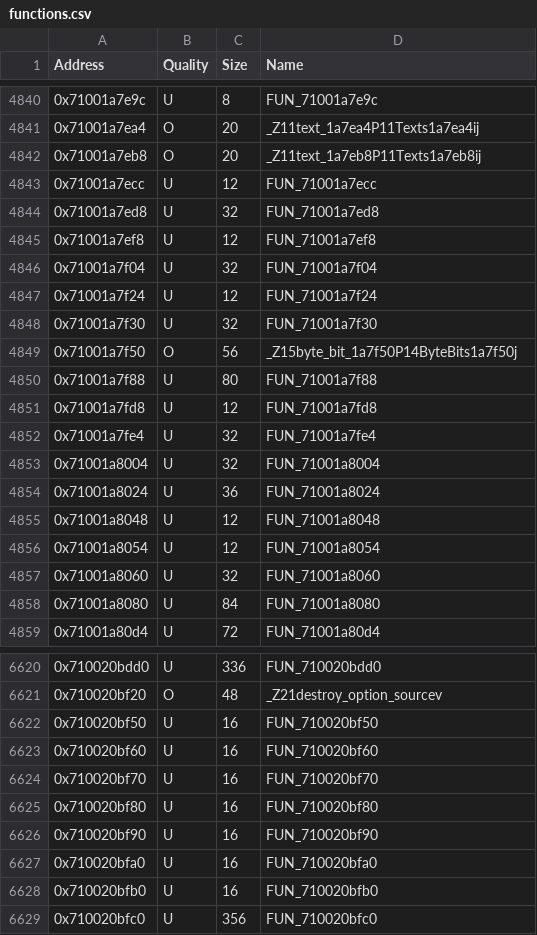
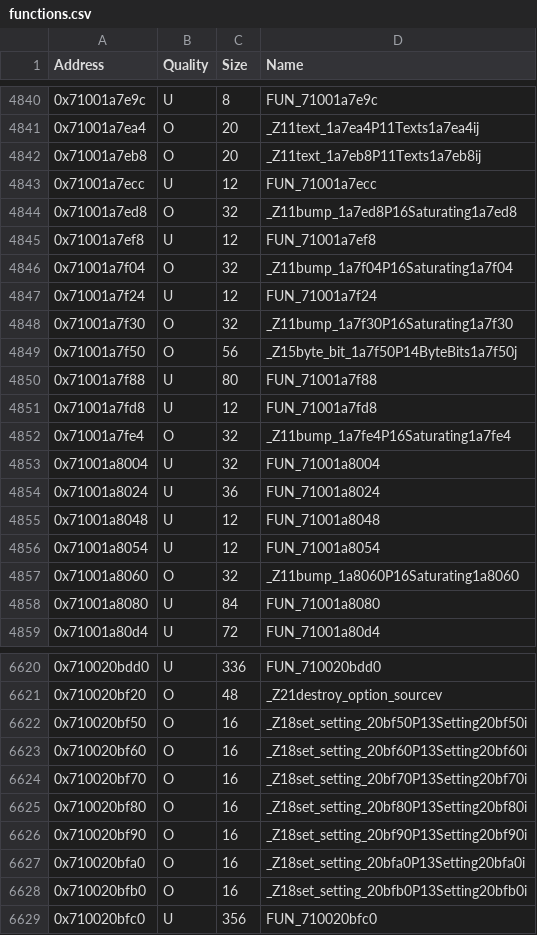
Before and after one commit to MusohSlop/HWDE-decomp, a CSV file: data/functions.csv, drawn as a sheet; only a part is shown, gaps mark what is left out; the diff covers the shown part only.

```diff
--- a/data/functions.csv
+++ b/data/functions.csv
@@ -4843,7 +4843,7 @@ Address,Quality,Size,Name
 0x71001a7ecc,U,12,FUN_71001a7ecc
-0x71001a7ed8,U,32,FUN_71001a7ed8
+0x71001a7ed8,O,32,_Z11bump_1a7ed8P16Saturating1a7ed8
 0x71001a7ef8,U,12,FUN_71001a7ef8
-0x71001a7f04,U,32,FUN_71001a7f04
+0x71001a7f04,O,32,_Z11bump_1a7f04P16Saturating1a7f04
 0x71001a7f24,U,12,FUN_71001a7f24
-0x71001a7f30,U,32,FUN_71001a7f30
+0x71001a7f30,O,32,_Z11bump_1a7f30P16Saturating1a7f30
 0x71001a7f50,O,56,_Z15byte_bit_1a7f50P14ByteBits1a7f50j
@@ -4851,3 +4851,3 @@ Address,Quality,Size,Name
 0x71001a7fd8,U,12,FUN_71001a7fd8
-0x71001a7fe4,U,32,FUN_71001a7fe4
+0x71001a7fe4,O,32,_Z11bump_1a7fe4P16Saturating1a7fe4
 0x71001a8004,U,32,FUN_71001a8004
@@ -4856,3 +4856,3 @@ Address,Quality,Size,Name
 0x71001a8054,U,12,FUN_71001a8054
-0x71001a8060,U,32,FUN_71001a8060
+0x71001a8060,O,32,_Z11bump_1a8060P16Saturating1a8060
 0x71001a8080,U,84,FUN_71001a8080
@@ -6621,9 +6621,9 @@ Address,Quality,Size,Name
 0x710020bf20,O,48,_Z21destroy_option_sourcev
-0x710020bf50,U,16,FUN_710020bf50
-0x710020bf60,U,16,FUN_710020bf60
-0x710020bf70,U,16,FUN_710020bf70
-0x710020bf80,U,16,FUN_710020bf80
-0x710020bf90,U,16,FUN_710020bf90
-0x710020bfa0,U,16,FUN_710020bfa0
-0x710020bfb0,U,16,FUN_710020bfb0
+0x710020bf50,O,16,_Z18set_setting_20bf50P13Setting20bf50i
+0x710020bf60,O,16,_Z18set_setting_20bf60P13Setting20bf60i
+0x710020bf70,O,16,_Z18set_setting_20bf70P13Setting20bf70i
+0x710020bf80,O,16,_Z18set_setting_20bf80P13Setting20bf80i
+0x710020bf90,O,16,_Z18set_setting_20bf90P13Setting20bf90i
+0x710020bfa0,O,16,_Z18set_setting_20bfa0P13Setting20bfa0i
+0x710020bfb0,O,16,_Z18set_setting_20bfb0P13Setting20bfb0i
 0x710020bfc0,U,356,FUN_710020bfc0
```
Also changed, not shown: 90 edited cells elsewhere in this file, 3 other files.
